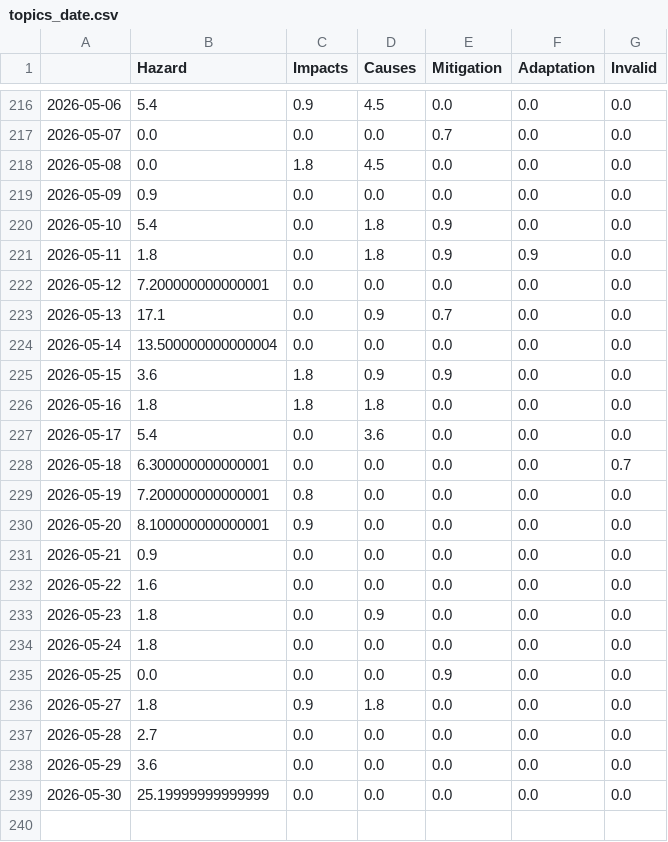
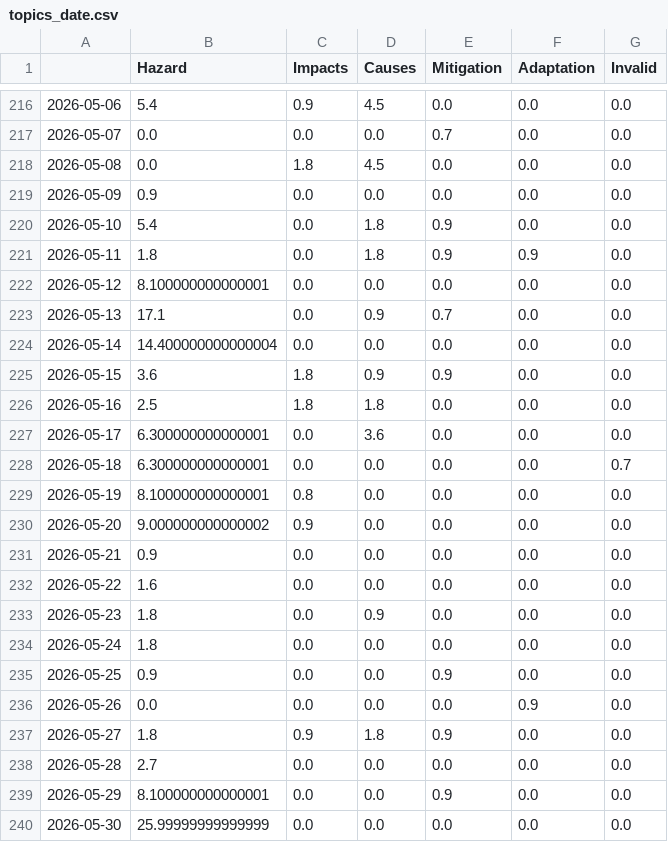
Before and after one commit to TinoH91news/ThunderstormIsComing, a CSV file: csv/topics_date.csv, drawn as a sheet; only a part is shown, gaps mark what is left out.

```diff
--- a/csv/topics_date.csv
+++ b/csv/topics_date.csv
@@ -221,11 +221,11 @@
 2026-05-11,1.8,0.0,1.8,0.9,0.9,0.0
-2026-05-12,7.200000000000001,0.0,0.0,0.0,0.0,0.0
+2026-05-12,8.100000000000001,0.0,0.0,0.0,0.0,0.0
 2026-05-13,17.1,0.0,0.9,0.7,0.0,0.0
-2026-05-14,13.500000000000004,0.0,0.0,0.0,0.0,0.0
+2026-05-14,14.400000000000004,0.0,0.0,0.0,0.0,0.0
 2026-05-15,3.6,1.8,0.9,0.9,0.0,0.0
-2026-05-16,1.8,1.8,1.8,0.0,0.0,0.0
-2026-05-17,5.4,0.0,3.6,0.0,0.0,0.0
+2026-05-16,2.5,1.8,1.8,0.0,0.0,0.0
+2026-05-17,6.300000000000001,0.0,3.6,0.0,0.0,0.0
 2026-05-18,6.300000000000001,0.0,0.0,0.0,0.0,0.7
-2026-05-19,7.200000000000001,0.8,0.0,0.0,0.0,0.0
-2026-05-20,8.100000000000001,0.9,0.0,0.0,0.0,0.0
+2026-05-19,8.100000000000001,0.8,0.0,0.0,0.0,0.0
+2026-05-20,9.000000000000002,0.9,0.0,0.0,0.0,0.0
 2026-05-21,0.9,0.0,0.0,0.0,0.0,0.0
@@ -234,6 +234,7 @@
 2026-05-24,1.8,0.0,0.0,0.0,0.0,0.0
-2026-05-25,0.0,0.0,0.0,0.9,0.0,0.0
-2026-05-27,1.8,0.9,1.8,0.0,0.0,0.0
+2026-05-25,0.9,0.0,0.0,0.9,0.0,0.0
+2026-05-26,0.0,0.0,0.0,0.0,0.9,0.0
+2026-05-27,1.8,0.9,1.8,0.9,0.0,0.0
 2026-05-28,2.7,0.0,0.0,0.0,0.0,0.0
-2026-05-29,3.6,0.0,0.0,0.0,0.0,0.0
-2026-05-30,25.19999999999999,0.0,0.0,0.0,0.0,0.0
+2026-05-29,8.100000000000001,0.0,0.0,0.9,0.0,0.0
+2026-05-30,25.99999999999999,0.0,0.0,0.0,0.0,0.0
```
Also changed, not shown: 8 other files.
